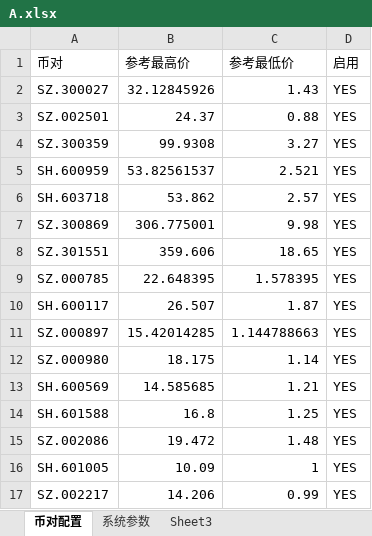
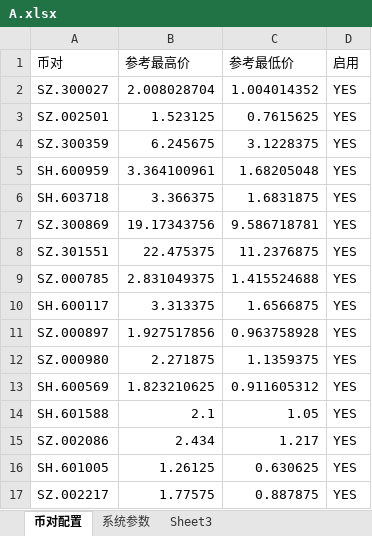
Before and after one commit to Wanguangji2023/futu_real, an Excel workbook: A.xlsx, sheet 币对配置, drawn as a sheet; only a part is shown; values as stored, in another font and other column widths than the file's, no cell formats; the diff covers the shown part only; the diff names each change by its address in the sheet, - before the commit and + after, or states it on an @@ line.

```diff
--- a/A.xlsx (sheet 币对配置)
+++ b/A.xlsx (sheet 币对配置)
-B2 (参考最高价): 32.12845926
+B2 (参考最高价): 2.008028704
-C2 (参考最低价): 1.43
+C2 (参考最低价): 1.004014352
-B3 (参考最高价): 24.37
+B3 (参考最高价): 1.523125
-C3 (参考最低价): 0.88
+C3 (参考最低价): 0.7615625
-B4 (参考最高价): 99.9308
+B4 (参考最高价): 6.245675
-C4 (参考最低价): 3.27
+C4 (参考最低价): 3.1228375
-B5 (参考最高价): 53.82561537
+B5 (参考最高价): 3.364100961
-C5 (参考最低价): 2.521
+C5 (参考最低价): 1.68205048
-B6 (参考最高价): 53.862
+B6 (参考最高价): 3.366375
-C6 (参考最低价): 2.57
+C6 (参考最低价): 1.6831875
-B7 (参考最高价): 306.775001
+B7 (参考最高价): 19.17343756
-C7 (参考最低价): 9.98
+C7 (参考最低价): 9.586718781
-B8 (参考最高价): 359.606
+B8 (参考最高价): 22.475375
-C8 (参考最低价): 18.65
+C8 (参考最低价): 11.2376875
-B9 (参考最高价): 22.648395
+B9 (参考最高价): 2.831049375
-C9 (参考最低价): 1.578395
+C9 (参考最低价): 1.415524688
-B10 (参考最高价): 26.507
+B10 (参考最高价): 3.313375
-C10 (参考最低价): 1.87
+C10 (参考最低价): 1.6566875
-B11 (参考最高价): 15.42014285
+B11 (参考最高价): 1.927517856
-C11 (参考最低价): 1.144788663
+C11 (参考最低价): 0.963758928
-B12 (参考最高价): 18.175
+B12 (参考最高价): 2.271875
-C12 (参考最低价): 1.14
+C12 (参考最低价): 1.1359375
-B13 (参考最高价): 14.585685
+B13 (参考最高价): 1.823210625
-C13 (参考最低价): 1.21
+C13 (参考最低价): 0.911605312
-B14 (参考最高价): 16.8
+B14 (参考最高价): 2.1
-C14 (参考最低价): 1.25
+C14 (参考最低价): 1.05
-B15 (参考最高价): 19.472
+B15 (参考最高价): 2.434
-C15 (参考最低价): 1.48
+C15 (参考最低价): 1.217
-B16 (参考最高价): 10.09
+B16 (参考最高价): 1.26125
-C16 (参考最低价): 1
+C16 (参考最低价): 0.630625
-B17 (参考最高价): 14.206
+B17 (参考最高价): 1.77575
-C17 (参考最低价): 0.99
+C17 (参考最低价): 0.887875
```
Also changed, not shown: 113 removed rows and 72 edited cells elsewhere in this sheet, sheet 系统参数, cell formats, HK.xlsx, 5 other files.
